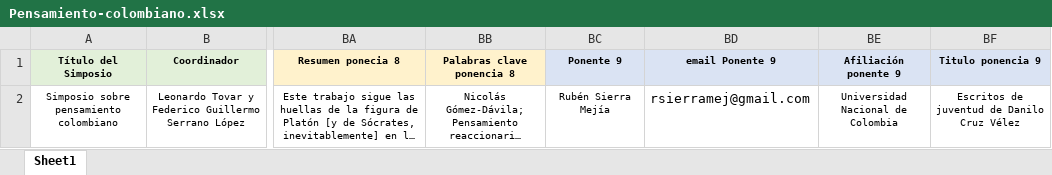
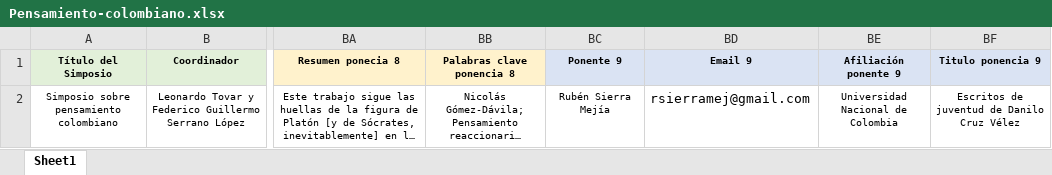
Before and after one commit to AlejandroVelascoG/SCF, an Excel workbook: Congreso_2016/Pensamiento-colombiano.xlsx, sheet Sheet1, drawn as a sheet; only a part is shown, gaps mark what is left out; long unchanged cells end in …; values as stored, in another font and other column widths than the file's, no borders; the diff names each change by its address in the sheet, - before the commit and + after, or states it on an @@ line.

```diff
--- a/Congreso_2016/Pensamiento-colombiano.xlsx (sheet Sheet1)
+++ b/Congreso_2016/Pensamiento-colombiano.xlsx (sheet Sheet1)
-BD1: email Ponente 9
+BD1: Email 9
```
Also changed, not shown: Congreso_2006/Datos_2006_filtrados.xlsx, Congreso_2016/Filosofías ambientalistas y animalistas.xlsx, 5 other files.
